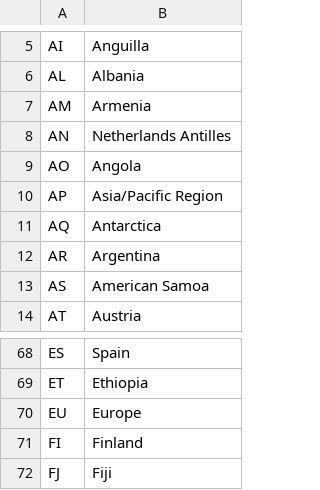
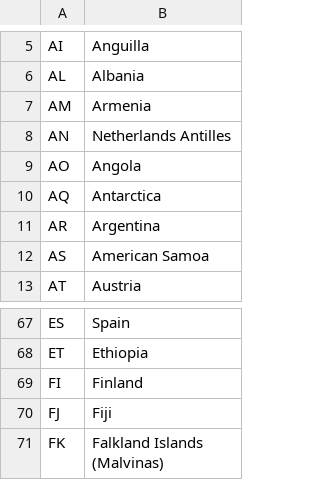
Before and after one commit to pietrosperoni/open-active-democracy, a CSV file: doc/geoip_iso_3166.csv, drawn as a sheet; only a part is shown, gaps mark what is left out; the shorter side is filled out with more unchanged rows.

```diff
--- a/doc/geoip_iso_3166.csv
+++ b/doc/geoip_iso_3166.csv
@@ -9,3 +9,2 @@ AN,"Netherlands Antilles"
 AO,"Angola"
-AP,"Asia/Pacific Region"
 AQ,"Antarctica"
@@ -69,3 +68,2 @@ ES,"Spain"
 ET,"Ethiopia"
-EU,"Europe"
 FI,"Finland"
```
Also changed, not shown: doc/countries_lang.csv, 3 other files.
